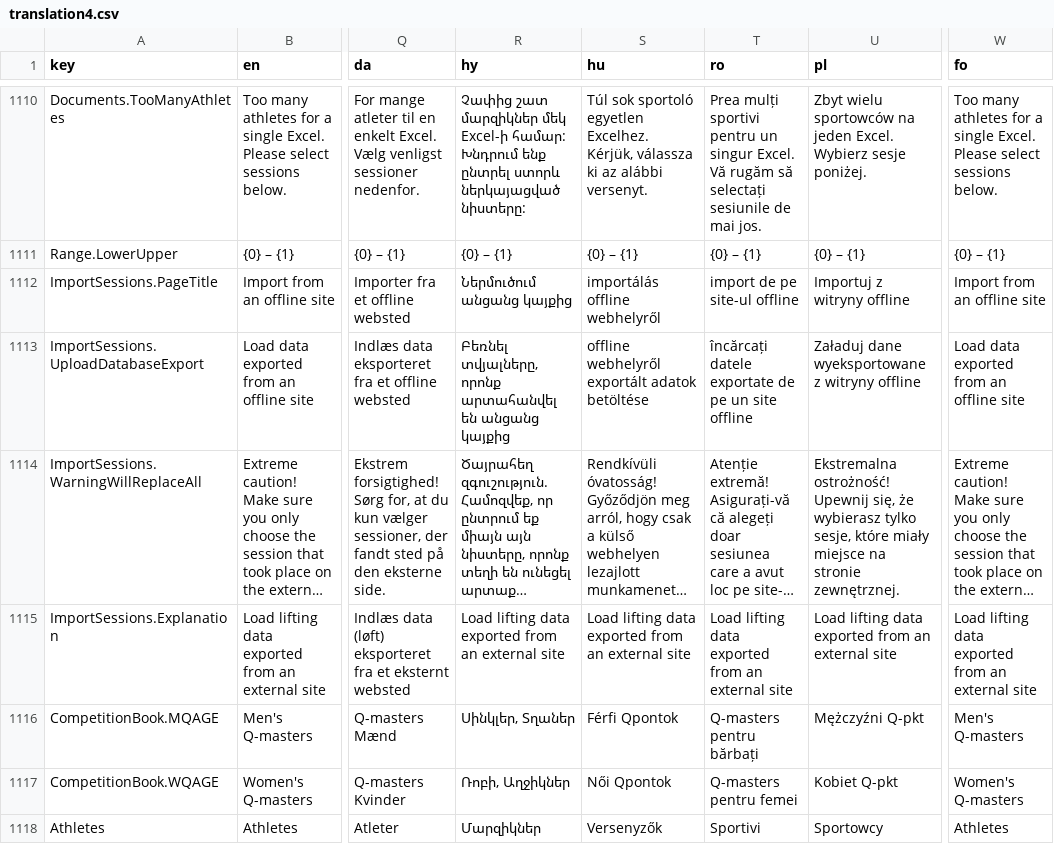
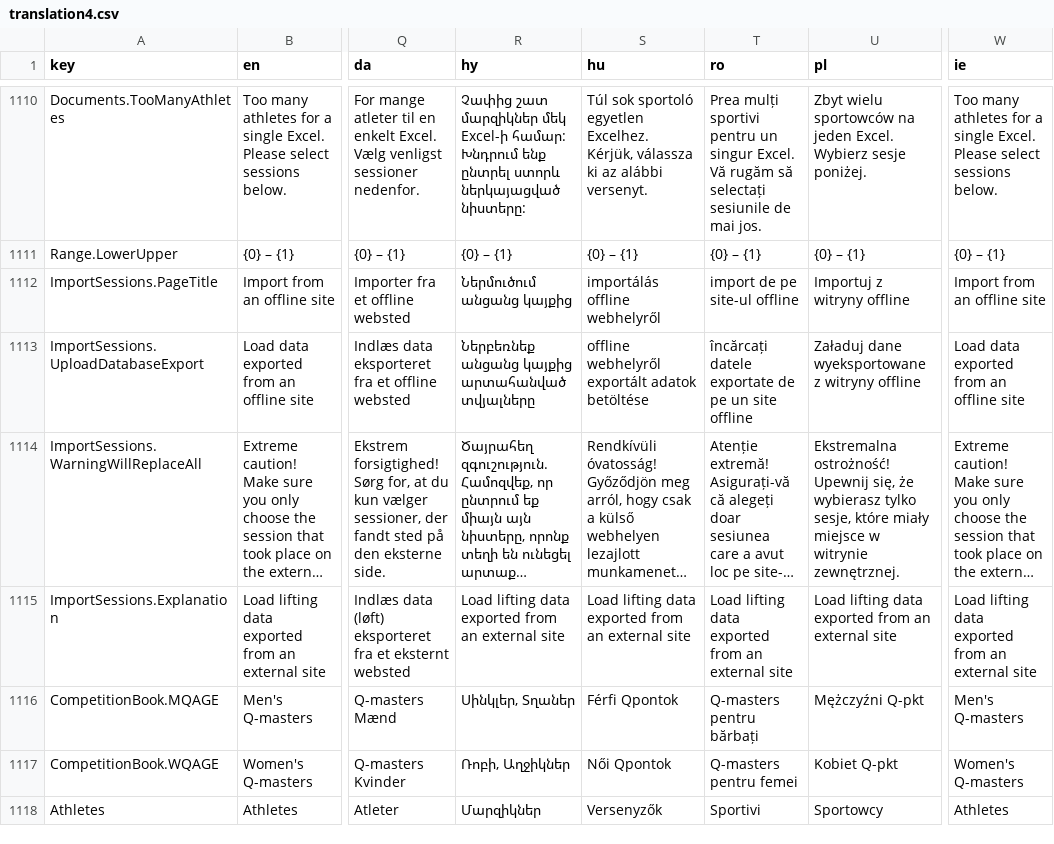
Before and after one commit to owlcms/owlcms4, a CSV file: shared/src/main/resources/i18n/translation4.csv, drawn as a sheet; only a part is shown, gaps mark what is left out; long unchanged cells end in …; the diff covers the shown part only; the diff names each change by its address in the sheet, - before the commit and + after, or states it on an @@ line.

```diff
--- a/shared/src/main/resources/i18n/translation4.csv
+++ b/shared/src/main/resources/i18n/translation4.csv
-W1: fo
+W1: ie
-R1113 (hy): Բեռնել տվյալները, որոնք արտահանվել են անցանց կայքից
+R1113 (hy): Ներբեռնեք անցանց կայքից արտահանված տվյալները
-U1114 (pl): …miały miejsce na stronie zewnętrznej.
+U1114 (pl): …miały miejsce w witrynie zewnętrznej.
```
Also changed, not shown: 28 edited cells elsewhere in this file, 2 other files.
